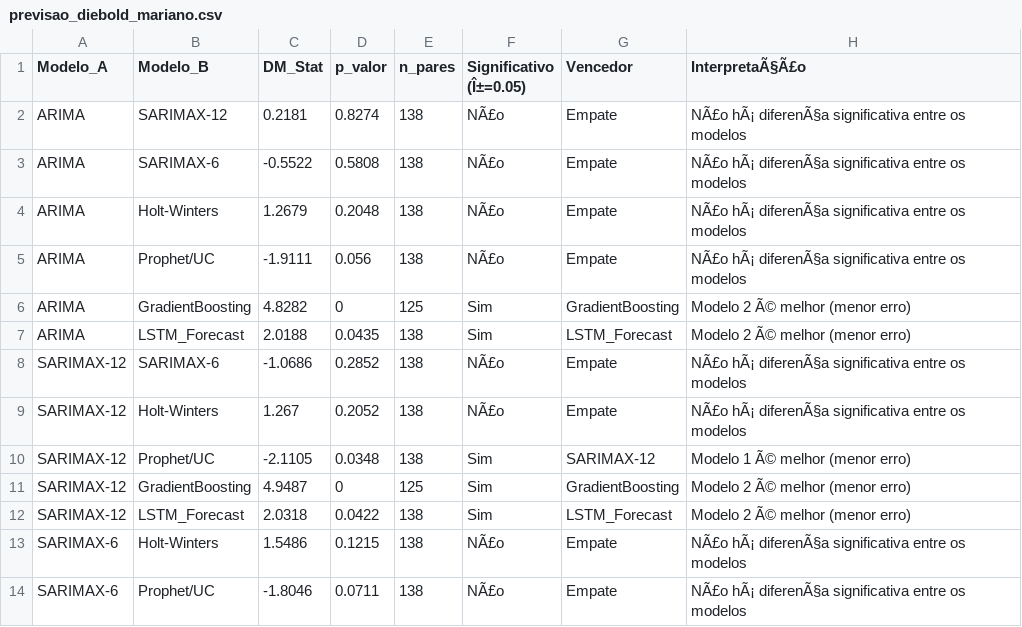
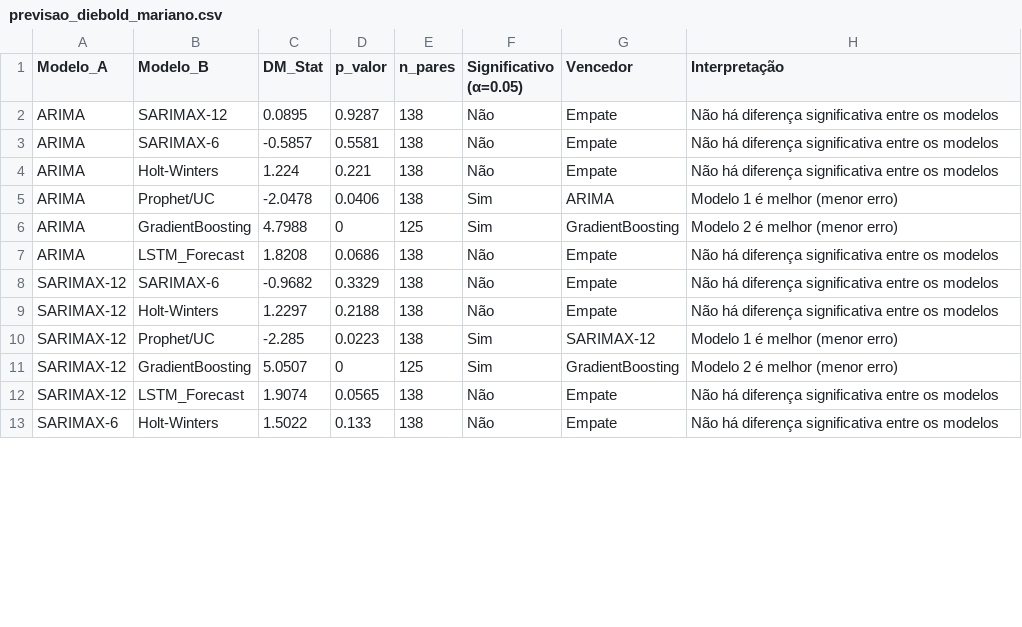
Before and after one commit to adinailson88/malha-previsao-chamados, a CSV file: dados_csv/previsao_diebold_mariano.csv, drawn as a sheet; only a part is shown; the diff covers the shown part only.

```diff
--- a/dados_csv/previsao_diebold_mariano.csv
+++ b/dados_csv/previsao_diebold_mariano.csv
@@ -1,14 +1,13 @@
-Modelo_A,Modelo_B,DM_Stat,p_valor,n_pares,Significativo (Î±=0.05),Vencedor,InterpretaÃ§Ã£o
-ARIMA,SARIMAX-12,0.2181,0.8274,138,NÃ£o,Empate,NÃ£o hÃ¡ diferenÃ§a significativa entre os modelos
-ARIMA,SARIMAX-6,-0.5522,0.5808,138,NÃ£o,Empate,NÃ£o hÃ¡ diferenÃ§a significativa entre os modelos
-ARIMA,Holt-Winters,1.2679,0.2048,138,NÃ£o,Empate,NÃ£o hÃ¡ diferenÃ§a significativa entre os modelos
-ARIMA,Prophet/UC,-1.9111,0.056,138,NÃ£o,Empate,NÃ£o hÃ¡ diferenÃ§a significativa entre os modelos
-ARIMA,GradientBoosting,4.8282,0,125,Sim,GradientBoosting,Modelo 2 Ã© melhor (menor erro)
-ARIMA,LSTM_Forecast,2.0188,0.0435,138,Sim,LSTM_Forecast,Modelo 2 Ã© melhor (menor erro)
-SARIMAX-12,SARIMAX-6,-1.0686,0.2852,138,NÃ£o,Empate,NÃ£o hÃ¡ diferenÃ§a significativa entre os modelos
-SARIMAX-12,Holt-Winters,1.267,0.2052,138,NÃ£o,Empate,NÃ£o hÃ¡ diferenÃ§a significativa entre os modelos
-SARIMAX-12,Prophet/UC,-2.1105,0.0348,138,Sim,SARIMAX-12,Modelo 1 Ã© melhor (menor erro)
-SARIMAX-12,GradientBoosting,4.9487,0,125,Sim,GradientBoosting,Modelo 2 Ã© melhor (menor erro)
-SARIMAX-12,LSTM_Forecast,2.0318,0.0422,138,Sim,LSTM_Forecast,Modelo 2 Ã© melhor (menor erro)
-SARIMAX-6,Holt-Winters,1.5486,0.1215,138,NÃ£o,Empate,NÃ£o hÃ¡ diferenÃ§a significativa entre os modelos
-SARIMAX-6,Prophet/UC,-1.8046,0.0711,138,NÃ£o,Empate,NÃ£o hÃ¡ diferenÃ§a significativa entre os modelos
+Modelo_A,Modelo_B,DM_Stat,p_valor,n_pares,Significativo (α=0.05),Vencedor,Interpretação
+ARIMA,SARIMAX-12,0.0895,0.9287,138,Não,Empate,Não há diferença significativa entre os modelos
+ARIMA,SARIMAX-6,-0.5857,0.5581,138,Não,Empate,Não há diferença significativa entre os modelos
+ARIMA,Holt-Winters,1.224,0.221,138,Não,Empate,Não há diferença significativa entre os modelos
+ARIMA,Prophet/UC,-2.0478,0.0406,138,Sim,ARIMA,Modelo 1 é melhor (menor erro)
+ARIMA,GradientBoosting,4.7988,0,125,Sim,GradientBoosting,Modelo 2 é melhor (menor erro)
+ARIMA,LSTM_Forecast,1.8208,0.0686,138,Não,Empate,Não há diferença significativa entre os modelos
+SARIMAX-12,SARIMAX-6,-0.9682,0.3329,138,Não,Empate,Não há diferença significativa entre os modelos
+SARIMAX-12,Holt-Winters,1.2297,0.2188,138,Não,Empate,Não há diferença significativa entre os modelos
+SARIMAX-12,Prophet/UC,-2.285,0.0223,138,Sim,SARIMAX-12,Modelo 1 é melhor (menor erro)
+SARIMAX-12,GradientBoosting,5.0507,0,125,Sim,GradientBoosting,Modelo 2 é melhor (menor erro)
+SARIMAX-12,LSTM_Forecast,1.9074,0.0565,138,Não,Empate,Não há diferença significativa entre os modelos
+SARIMAX-6,Holt-Winters,1.5022,0.133,138,Não,Empate,Não há diferença significativa entre os modelos
```
Also changed, not shown: 2 added rows, 1 removed row and 19 edited cells elsewhere in this file, dados_csv/contexto_sazonal.csv, dados_csv/previsao_crps_multicriterio.csv, 20 other files.
